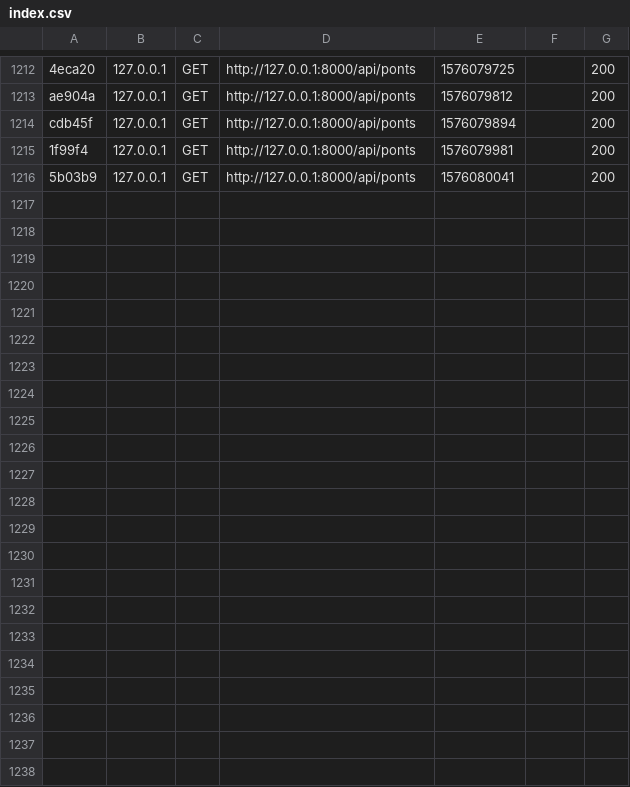
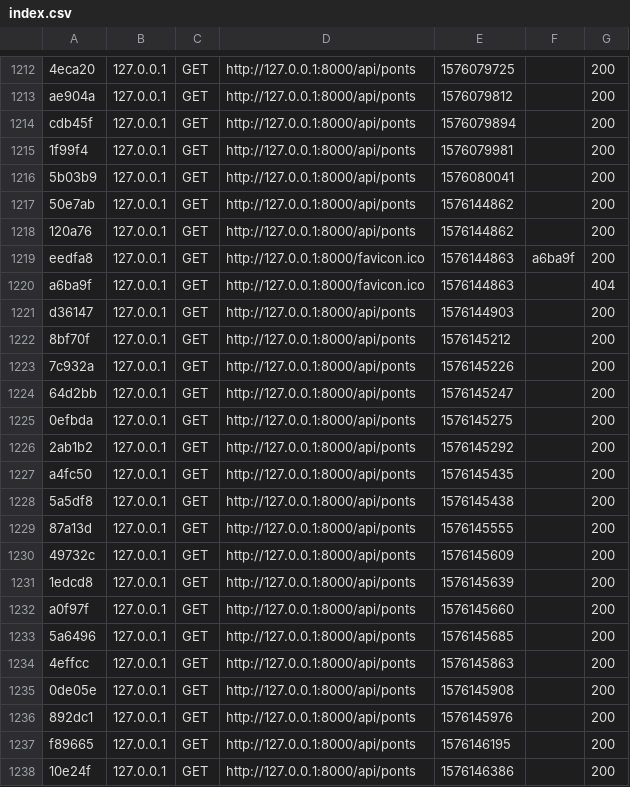
Before and after one commit to Awuzi/ofildelo, a CSV file: api/var/cache/dev/profiler/index.csv, drawn as a sheet; only a part is shown, gaps mark what is left out; the diff names each change by its address in the sheet, - before the commit and + after, or states it on an @@ line.

```diff
--- a/api/var/cache/dev/profiler/index.csv
+++ b/api/var/cache/dev/profiler/index.csv
+row 1217: 50e7ab | 127.0.0.1 | GET | http://127.0.0.1:8000/api/ponts | 1576144862 |  | 200
+row 1218: 120a76 | 127.0.0.1 | GET | http://127.0.0.1:8000/api/ponts | 1576144862 |  | 200
+row 1219: eedfa8 | 127.0.0.1 | GET | http://127.0.0.1:8000/favicon.ico | 1576144863 | a6ba9f | 200
+row 1220: a6ba9f | 127.0.0.1 | GET | http://127.0.0.1:8000/favicon.ico | 1576144863 |  | 404
+row 1221: d36147 | 127.0.0.1 | GET | http://127.0.0.1:8000/api/ponts | 1576144903 |  | 200
+row 1222: 8bf70f | 127.0.0.1 | GET | http://127.0.0.1:8000/api/ponts | 1576145212 |  | 200
+row 1223: 7c932a | 127.0.0.1 | GET | http://127.0.0.1:8000/api/ponts | 1576145226 |  | 200
+row 1224: 64d2bb | 127.0.0.1 | GET | http://127.0.0.1:8000/api/ponts | 1576145247 |  | 200
+row 1225: 0efbda | 127.0.0.1 | GET | http://127.0.0.1:8000/api/ponts | 1576145275 |  | 200
+row 1226: 2ab1b2 | 127.0.0.1 | GET | http://127.0.0.1:8000/api/ponts | 1576145292 |  | 200
+row 1227: a4fc50 | 127.0.0.1 | GET | http://127.0.0.1:8000/api/ponts | 1576145435 |  | 200
+row 1228: 5a5df8 | 127.0.0.1 | GET | http://127.0.0.1:8000/api/ponts | 1576145438 |  | 200
+row 1229: 87a13d | 127.0.0.1 | GET | http://127.0.0.1:8000/api/ponts | 1576145555 |  | 200
+row 1230: 49732c | 127.0.0.1 | GET | http://127.0.0.1:8000/api/ponts | 1576145609 |  | 200
+row 1231: 1edcd8 | 127.0.0.1 | GET | http://127.0.0.1:8000/api/ponts | 1576145639 |  | 200
+row 1232: a0f97f | 127.0.0.1 | GET | http://127.0.0.1:8000/api/ponts | 1576145660 |  | 200
+row 1233: 5a6496 | 127.0.0.1 | GET | http://127.0.0.1:8000/api/ponts | 1576145685 |  | 200
+row 1234: 4effcc | 127.0.0.1 | GET | http://127.0.0.1:8000/api/ponts | 1576145863 |  | 200
+row 1235: 0de05e | 127.0.0.1 | GET | http://127.0.0.1:8000/api/ponts | 1576145908 |  | 200
+row 1236: 892dc1 | 127.0.0.1 | GET | http://127.0.0.1:8000/api/ponts | 1576145976 |  | 200
+row 1237: f89665 | 127.0.0.1 | GET | http://127.0.0.1:8000/api/ponts | 1576146195 |  | 200
+row 1238: 10e24f | 127.0.0.1 | GET | http://127.0.0.1:8000/api/ponts | 1576146386 |  | 200
```
Also changed, not shown: 2 other files.
